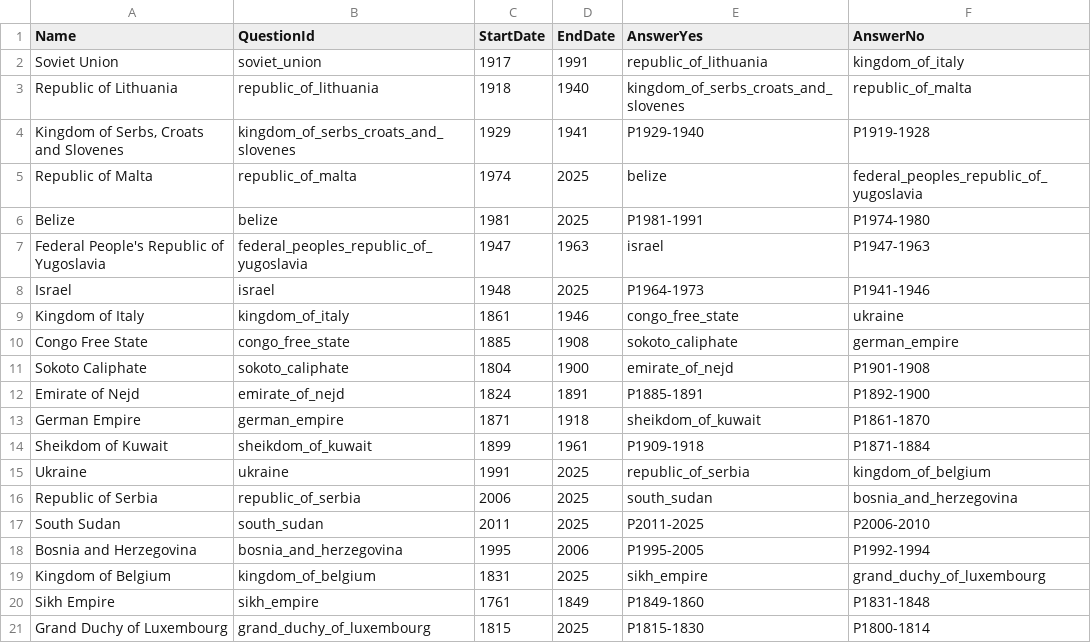
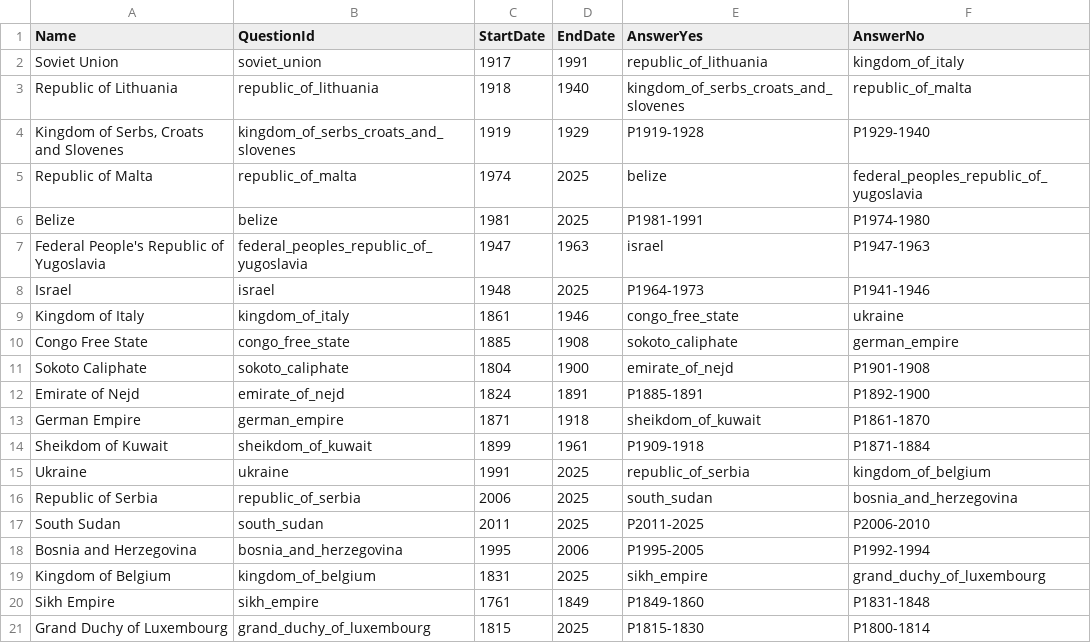
Before and after one commit to markomitos/date-my-map, a CSV file: kjar/src/main/resources/data/data.csv, drawn as a sheet.

```diff
--- a/kjar/src/main/resources/data/data.csv
+++ b/kjar/src/main/resources/data/data.csv
@@ -3,3 +3,3 @@ Soviet Union|soviet_union|1917|1991|republic_of_lithuania|kingdom_of_italy
 Republic of Lithuania|republic_of_lithuania|1918|1940|kingdom_of_serbs_croats_and_slovenes|republic_of_malta
-Kingdom of Serbs, Croats and Slovenes|kingdom_of_serbs_croats_and_slovenes|1929|1941|P1929-1940|P1919-1928
+Kingdom of Serbs, Croats and Slovenes|kingdom_of_serbs_croats_and_slovenes|1919|1929|P1919-1928|P1929-1940
 Republic of Malta|republic_of_malta|1974|2025|belize|federal_peoples_republic_of_yugoslavia
```
Also changed, not shown: 2 other files.
